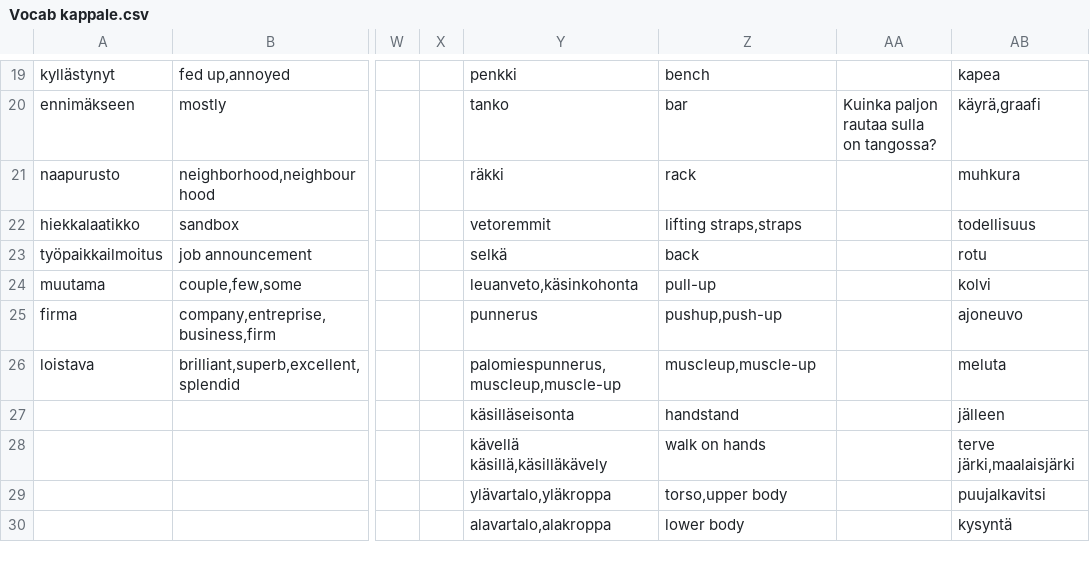
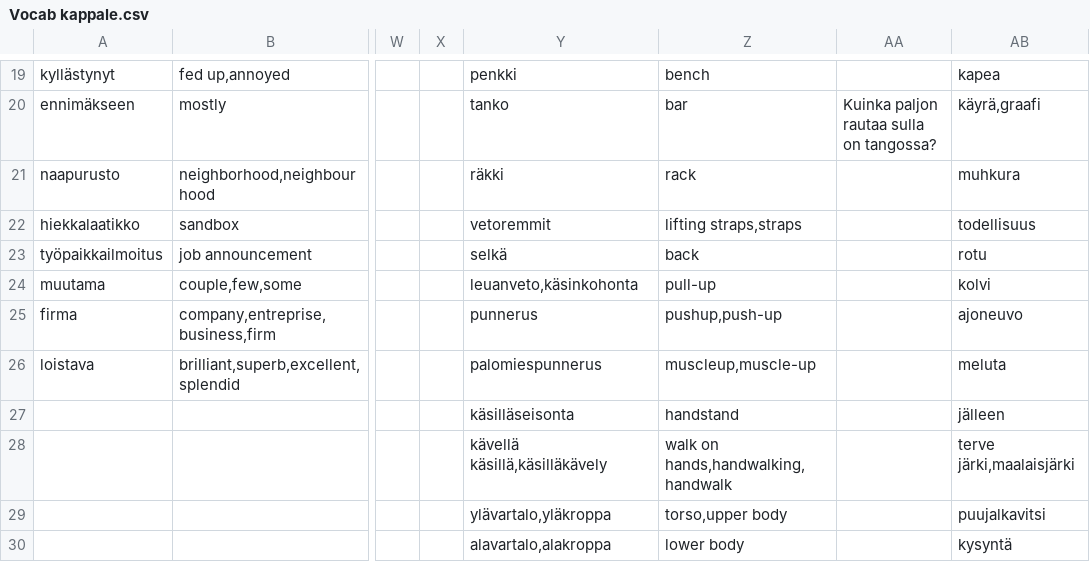
Before and after one commit to AntHaa78/Quiz, a CSV file: Vocab kappale.csv, drawn as a sheet; only a part is shown, gaps mark what is left out; the diff names each change by its address in the sheet, - before the commit and + after, or states it on an @@ line.

```diff
--- a/Vocab kappale.csv
+++ b/Vocab kappale.csv
-Y26: palomiespunnerus,muscleup,muscle-up
+Y26: palomiespunnerus
-Z28: walk on hands
+Z28: walk on hands,handwalking,handwalk
```
Also changed, not shown: 4 other files.
